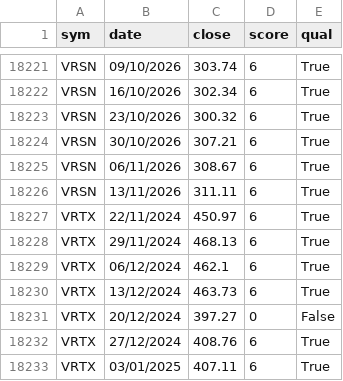
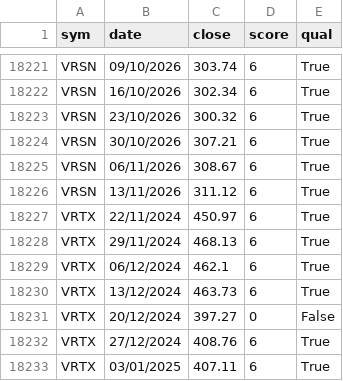
Before and after one commit to ekaivawealth/stocks-us, a CSV file: history_weekly_stocks_us.csv, drawn as a sheet; only a part is shown, gaps mark what is left out.

```diff
--- a/history_weekly_stocks_us.csv
+++ b/history_weekly_stocks_us.csv
@@ -18225,3 +18225,3 @@ VRSN,30/10/2026,307.21,6,True
 VRSN,06/11/2026,308.67,6,True
-VRSN,13/11/2026,311.11,6,True
+VRSN,13/11/2026,311.12,6,True
 VRTX,22/11/2024,450.97,6,True
```
Also changed, not shown: 2 other files.
